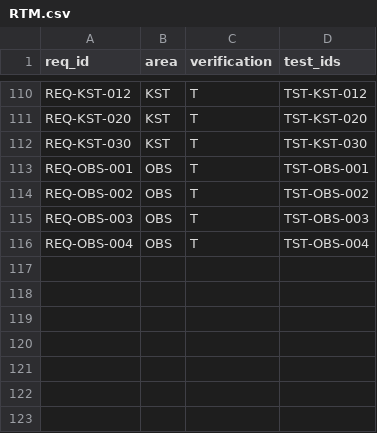
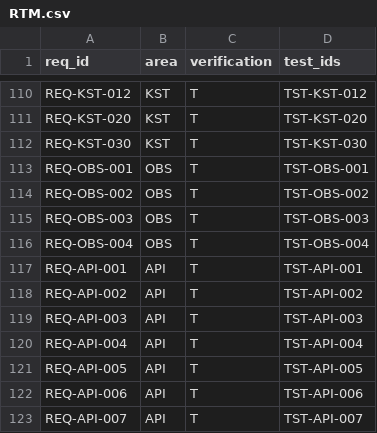
Before and after one commit to prof-faustus/overlay-broadcast, a CSV file: docs/RTM.csv, drawn as a sheet; only a part is shown, gaps mark what is left out.

```diff
--- a/docs/RTM.csv
+++ b/docs/RTM.csv
@@ -116 +116,8 @@ REQ-OBS-003,OBS,T,TST-OBS-003
 REQ-OBS-004,OBS,T,TST-OBS-004
+REQ-API-001,API,T,TST-API-001
+REQ-API-002,API,T,TST-API-002
+REQ-API-003,API,T,TST-API-003
+REQ-API-004,API,T,TST-API-004
+REQ-API-005,API,T,TST-API-005
+REQ-API-006,API,T,TST-API-006
+REQ-API-007,API,T,TST-API-007
```
Also changed, not shown: 12 other files.
